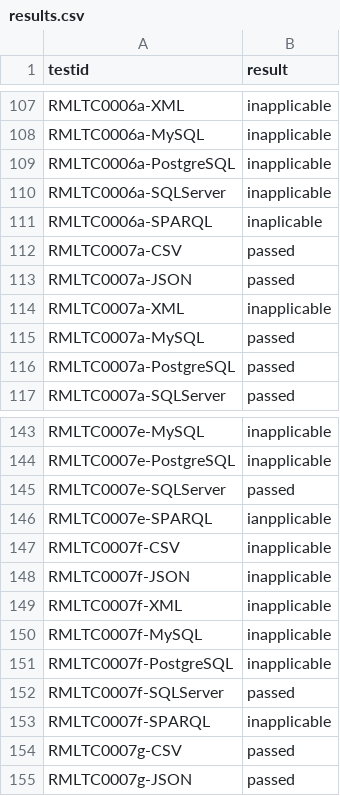
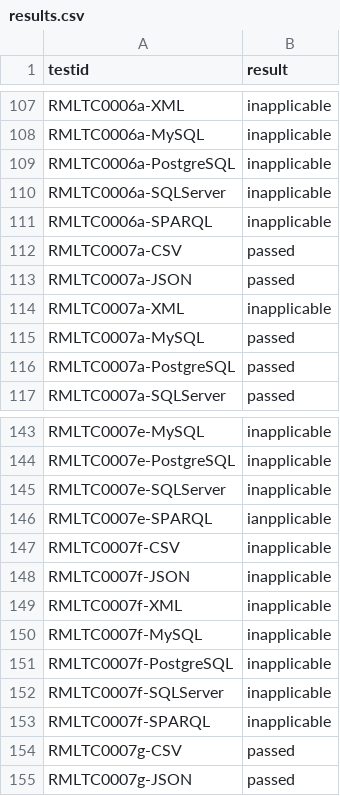
Before and after one commit to eiglesias34/journal_rdfizer_config, a CSV file: results.csv, drawn as a sheet; only a part is shown, gaps mark what is left out; the diff covers the shown part only.

Commit message:
Update result file

```diff
--- a/results.csv
+++ b/results.csv
@@ -110,3 +110,3 @@ RMLTC0006a-PostgreSQL,inapplicable
 RMLTC0006a-SQLServer,inapplicable
-RMLTC0006a-SPARQL,inaplicable
+RMLTC0006a-SPARQL,inapplicable
 RMLTC0007a-CSV,passed
@@ -144,3 +144,3 @@ RMLTC0007e-MySQL,inapplicable
 RMLTC0007e-PostgreSQL,inapplicable	
-RMLTC0007e-SQLServer,passed	
+RMLTC0007e-SQLServer,inapplicable
 RMLTC0007e-SPARQL,ianpplicable
@@ -151,3 +151,3 @@ RMLTC0007f-MySQL,inapplicable
 RMLTC0007f-PostgreSQL,inapplicable
-RMLTC0007f-SQLServer,passed	
+RMLTC0007f-SQLServer,inapplicable	
 RMLTC0007f-SPARQL,inapplicable
```
Also changed, not shown: 10 edited cells elsewhere in this file.
